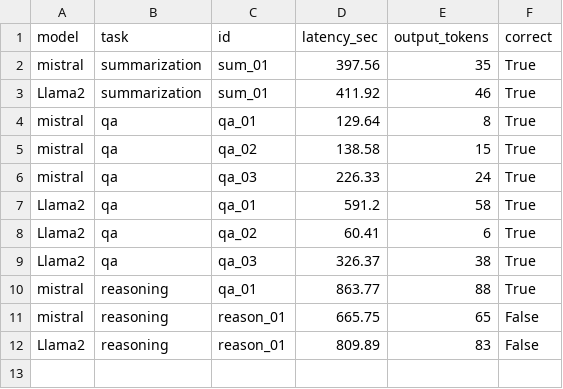
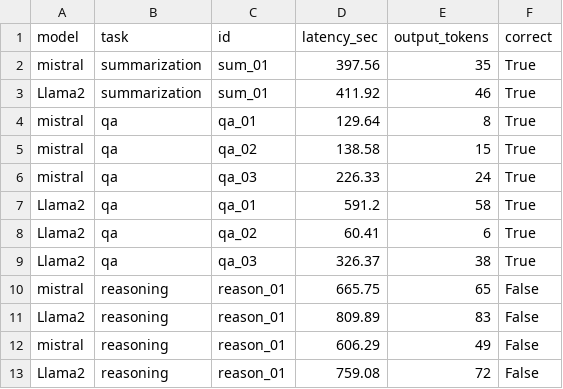
Before and after one commit to Ashwini-Choudhary1/LLaMA2-Mistral-Inspector, a CSV file: results/benchmark_results.csv, drawn as a sheet; removed rows and columns are numbered as before the commit, all else as after; the diff names each change by its address in the sheet, - before the commit and + after, or states it on an @@ line.

```diff
--- a/results/benchmark_results.csv
+++ b/results/benchmark_results.csv
-row 10: mistral | reasoning | qa_01 | 863.77 | 88 | True
+row 12: mistral | reasoning | reason_01 | 606.29 | 49 | False
+row 13: Llama2 | reasoning | reason_01 | 759.08 | 72 | False
```
Also changed, not shown: results/failure_summary.csv, 1 other file.
